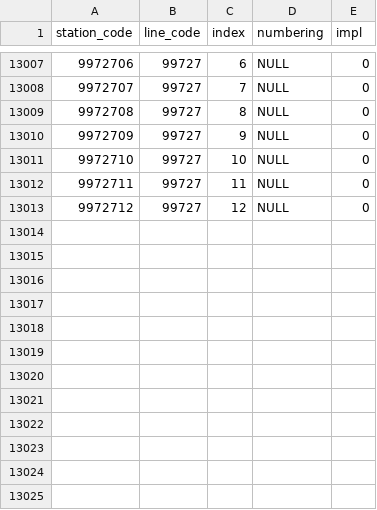
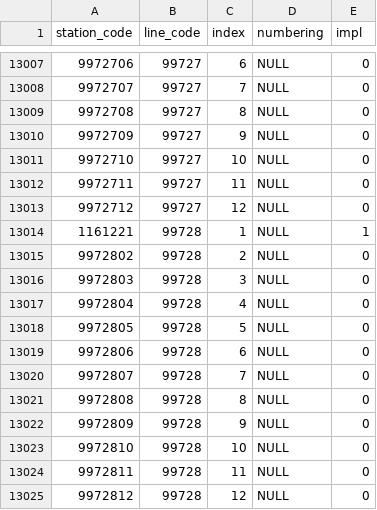
Before and after one commit to Seo-4d696b75/station_database, a CSV file: out/register.csv, drawn as a sheet; only a part is shown, gaps mark what is left out; the diff names each change by its address in the sheet, - before the commit and + after, or states it on an @@ line.

```diff
--- a/out/register.csv
+++ b/out/register.csv
+row 13014: 1161221 | 99728 | 1 | NULL | 1
+row 13015: 9972802 | 99728 | 2 | NULL | 0
+row 13016: 9972803 | 99728 | 3 | NULL | 0
+row 13017: 9972804 | 99728 | 4 | NULL | 0
+row 13018: 9972805 | 99728 | 5 | NULL | 0
+row 13019: 9972806 | 99728 | 6 | NULL | 0
+row 13020: 9972807 | 99728 | 7 | NULL | 0
+row 13021: 9972808 | 99728 | 8 | NULL | 0
+row 13022: 9972809 | 99728 | 9 | NULL | 0
+row 13023: 9972810 | 99728 | 10 | NULL | 0
+row 13024: 9972811 | 99728 | 11 | NULL | 0
+row 13025: 9972812 | 99728 | 12 | NULL | 0
```
Also changed, not shown: out/line.csv, src/line.csv, 9 other files.
